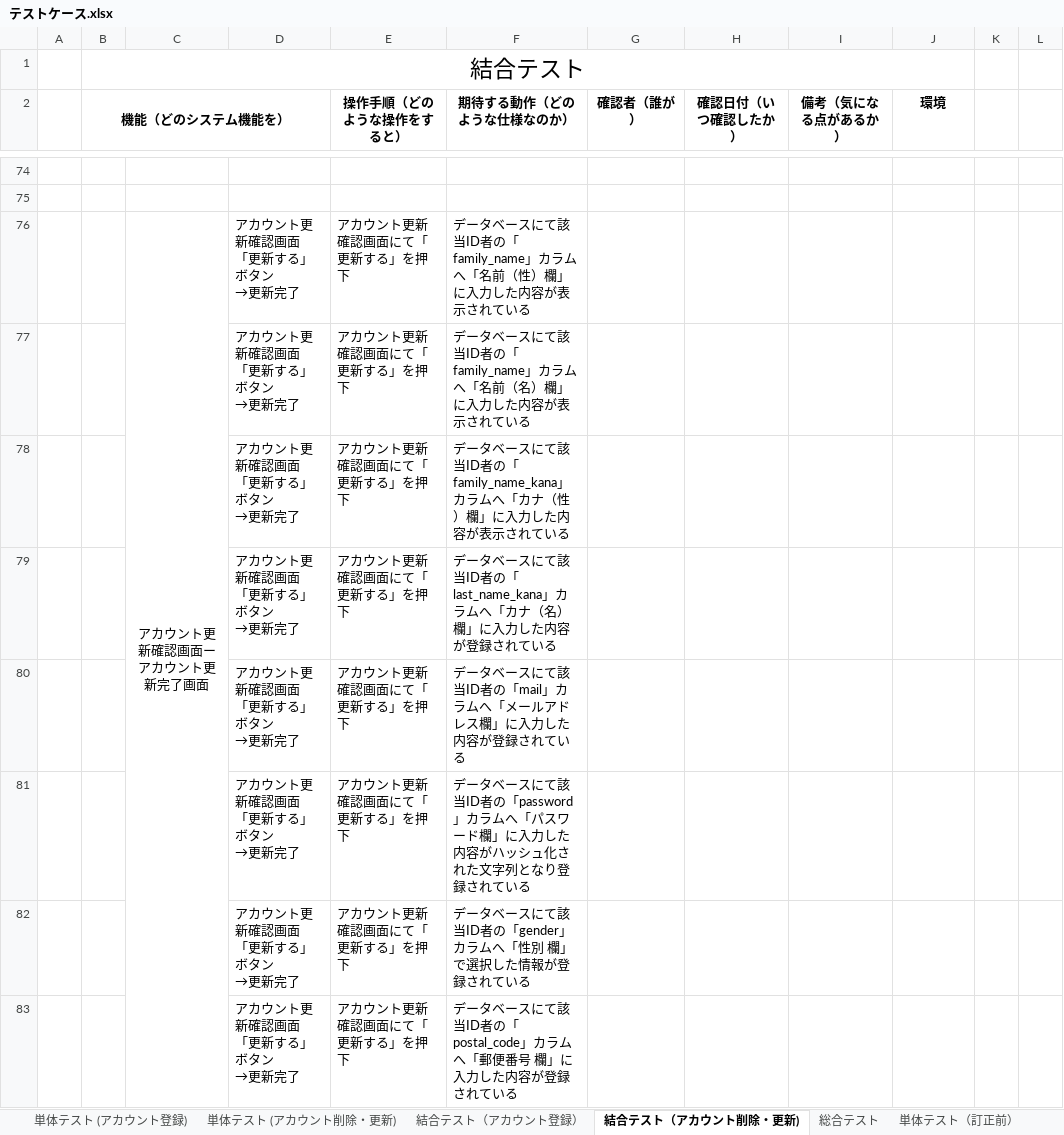
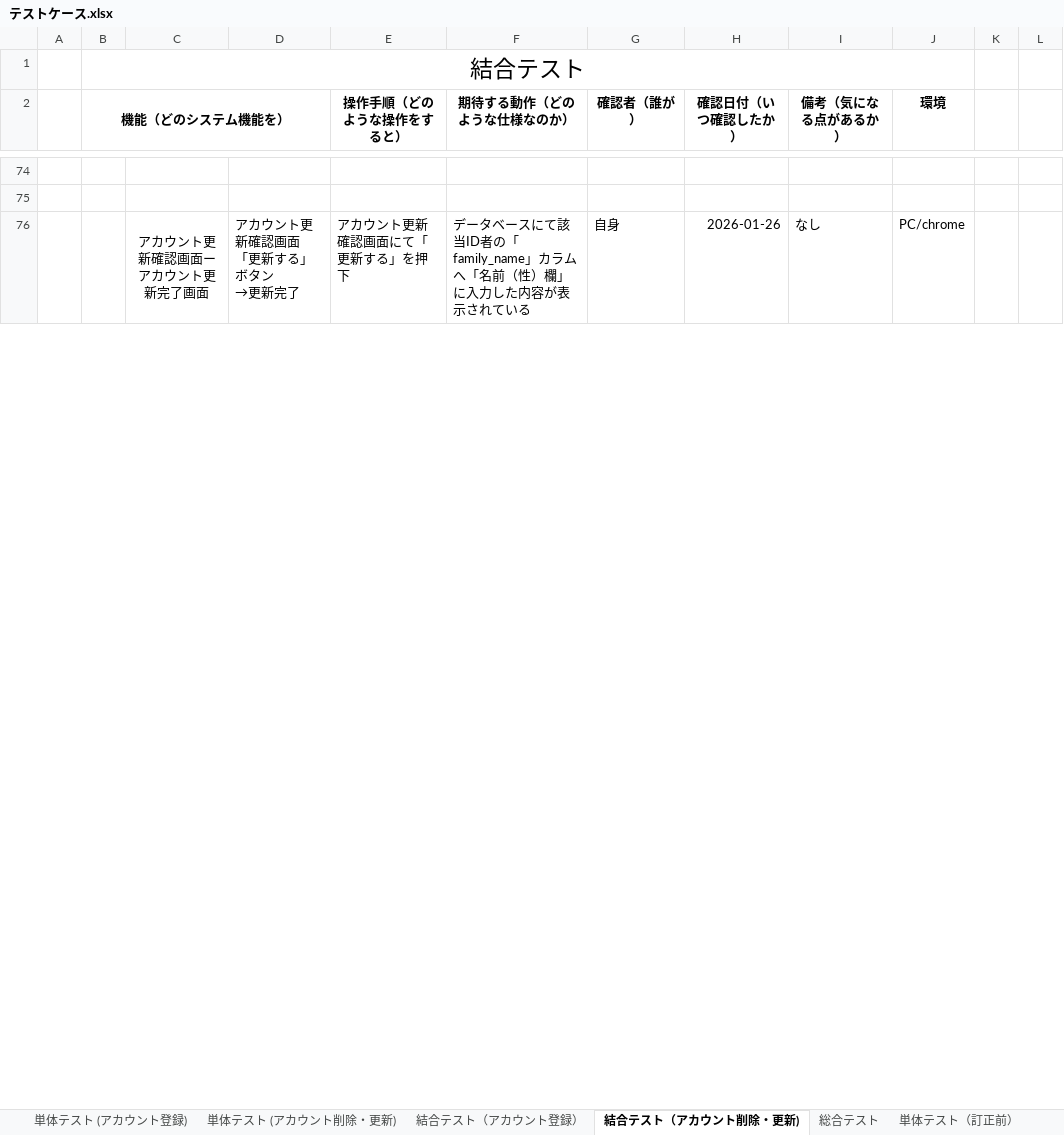
Before and after one commit to nozomi-watanabe1214/7_Programing, an Excel workbook: テストケース.xlsx, sheet 結合テスト（アカウント削除・更新), drawn as a sheet; only a part is shown, gaps mark what is left out; values as stored, in another font and other column widths than the file's, no borders; removed rows and columns are numbered as before the commit, all else as after; ↵ is a line break in a cell; the diff covers the shown part only; the diff names each change by its address in the sheet, - before the commit and + after, or states it on an @@ line.

Commit message:
アカウント更新機能　結合テスト（アカウント更新画面～アカウント完了画面）実施→一旦完了

```diff
--- a/テストケース.xlsx (sheet 結合テスト（アカウント削除・更新))
+++ b/テストケース.xlsx (sheet 結合テスト（アカウント削除・更新))
-G76 (確認者（誰が）): (empty)
+G76 (確認者（誰が）): 自身
-H76 (確認日付（いつ確認したか）): (empty)
+H76 (確認日付（いつ確認したか）): 2026-01-26
-I76 (備考（気になる点があるか）): (empty)
+I76 (備考（気になる点があるか）): なし
-J76 (環境): (empty)
+J76 (環境): PC/chrome
-row 77:  |  |  | アカウント更新確認画面 ↵ 「更新する」ボタン ↵ →更新完了 | アカウント更新確認画面にて「更新する」を押下 | データベースにて該当ID者の「family_name」カラムへ「名前（名）欄」に入力した内容が表示されている
-row 78:  |  |  | アカウント更新確認画面 ↵ 「更新する」ボタン ↵ →更新完了 | アカウント更新確認画面にて「更新する」を押下 | データベースにて該当ID者の「family_name_kana」カラムへ「カナ（性）欄」に入力した内容が表示されている
-row 79:  |  |  | アカウント更新確認画面 ↵ 「更新する」ボタン ↵ →更新完了 | アカウント更新確認画面にて「更新する」を押下 | データベースにて該当ID者の「last_name_kana」カラムへ「カナ（名）欄」に入力した内容が登録されている
-row 80:  |  |  | アカウント更新確認画面 ↵ 「更新する」ボタン ↵ →更新完了 | アカウント更新確認画面にて「更新する」を押下 | データベースにて該当ID者の「mail」カラムへ「メールアドレス欄」に入力した内容が登録されている
-row 81:  |  |  | アカウント更新確認画面 ↵ 「更新する」ボタン ↵ →更新完了 | アカウント更新確認画面にて「更新する」を押下 | データベースにて該当ID者の「password」カラムへ「パスワード欄」に入力した内容がハッシュ化された文字列となり登録されている
-row 82:  |  |  | アカウント更新確認画面 ↵ 「更新する」ボタン ↵ →更新完了 | アカウント更新確認画面にて「更新する」を押下 | データベースにて該当ID者の「gender」カラムへ「性別 欄」で選択した情報が登録されている
-row 83:  |  |  | アカウント更新確認画面 ↵ 「更新する」ボタン ↵ →更新完了 | アカウント更新確認画面にて「更新する」を押下 | データベースにて該当ID者の「postal_code」カラムへ「郵便番号 欄」に入力した内容が登録されている
```
Also changed, not shown: 42 added rows, 35 removed rows and 34 edited cells elsewhere in this sheet, sheet 単体テスト (アカウント削除・更新).
